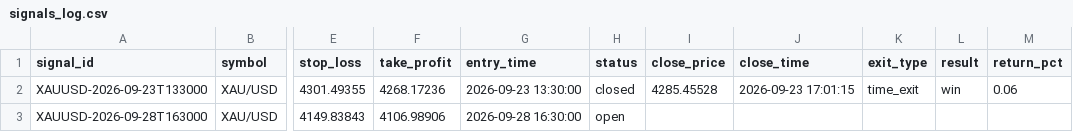
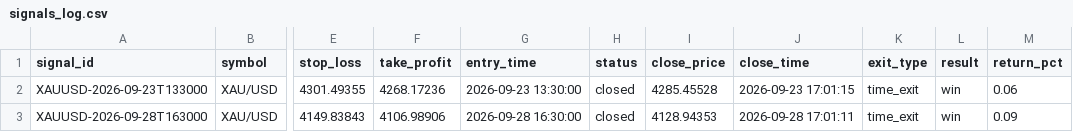
Before and after one commit to rayzleaf/bandartrade, a CSV file: signals_log.csv, drawn as a sheet; only a part is shown, gaps mark what is left out; the diff names each change by its address in the sheet, - before the commit and + after, or states it on an @@ line.

Commit message:
Update signal log [skip ci]

```diff
--- a/signals_log.csv
+++ b/signals_log.csv
-H3 (status): open
+H3 (status): closed
-I3 (close_price): (empty)
+I3 (close_price): 4128.94353
-J3 (close_time): (empty)
+J3 (close_time): 2026-09-28 17:01:11
-K3 (exit_type): (empty)
+K3 (exit_type): time_exit
-L3 (result): (empty)
+L3 (result): win
-M3 (return_pct): (empty)
+M3 (return_pct): 0.09
```
